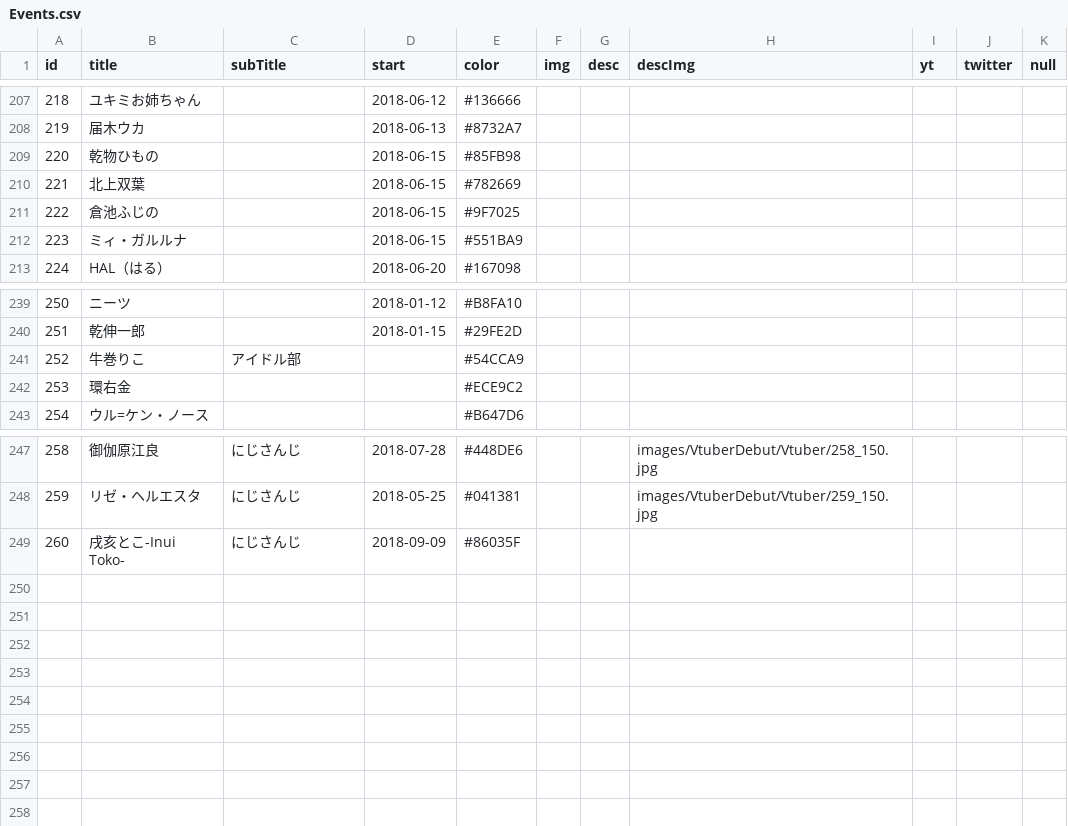
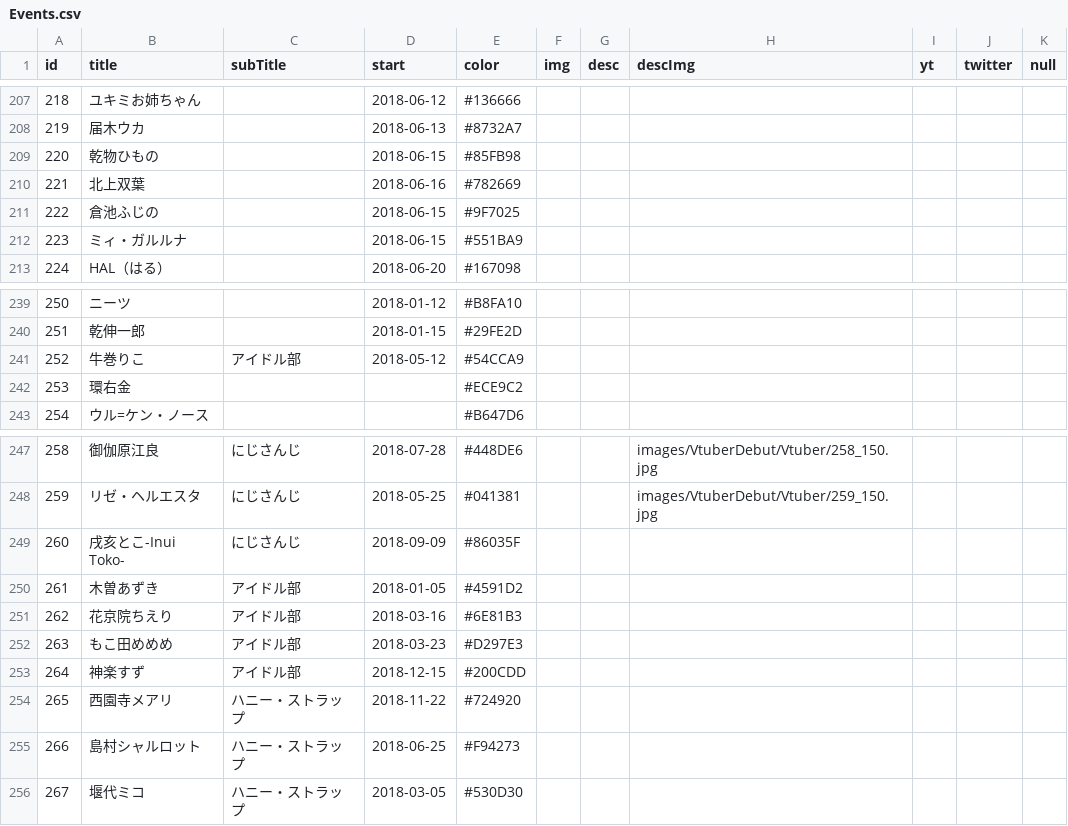
Before and after one commit to 238g/Cute, a CSV file: datas/VtuberBirthday/Events.csv, drawn as a sheet; only a part is shown, gaps mark what is left out.

```diff
--- a/datas/VtuberBirthday/Events.csv
+++ b/datas/VtuberBirthday/Events.csv
@@ -209,3 +209,3 @@ id,title,subTitle,start,color,img,desc,descImg,yt,twitter,null
 220,乾物ひもの,,2018-06-15,#85FB98,,,,,,
-221,北上双葉,,2018-06-15,#782669,,,,,,
+221,北上双葉,,2018-06-16,#782669,,,,,,
 222,倉池ふじの,,2018-06-15,#9F7025,,,,,,
@@ -240,3 +240,3 @@ id,title,subTitle,start,color,img,desc,descImg,yt,twitter,null
 251,乾伸一郎,,2018-01-15,#29FE2D,,,,,,
-252,牛巻りこ,アイドル部,,#54CCA9,,,,,,
+252,牛巻りこ,アイドル部,2018-05-12,#54CCA9,,,,,,
 253,環右金,,,#ECE9C2,,,,,,
@@ -249 +249,8 @@ id,title,subTitle,start,color,img,desc,descImg,yt,twitter,null
 260,戌亥とこ-Inui Toko-,にじさんじ,2018-09-09,#86035F,,,,,,
+261,木曽あずき,アイドル部,2018-01-05,#4591D2,,,,,,
+262,花京院ちえり,アイドル部,2018-03-16,#6E81B3,,,,,,
+263,もこ田めめめ,アイドル部,2018-03-23,#D297E3,,,,,,
+264,神楽すず,アイドル部,2018-12-15,#200CDD,,,,,,
+265,西園寺メアリ,ハニー・ストラップ,2018-11-22,#724920,,,,,,
+266,島村シャルロット,ハニー・ストラップ,2018-06-25,#F94273,,,,,,
+267,堰代ミコ,ハニー・ストラップ,2018-03-05,#530D30,,,,,,
```
Also changed, not shown: datas/VtuberDebut/Events.csv, 4 other files.
